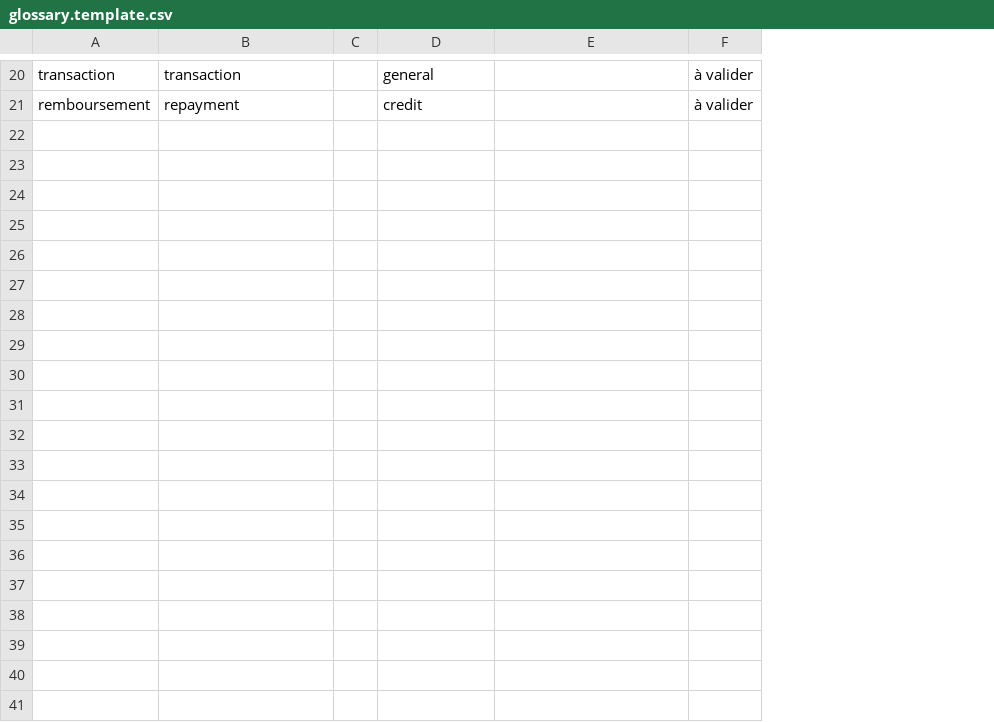
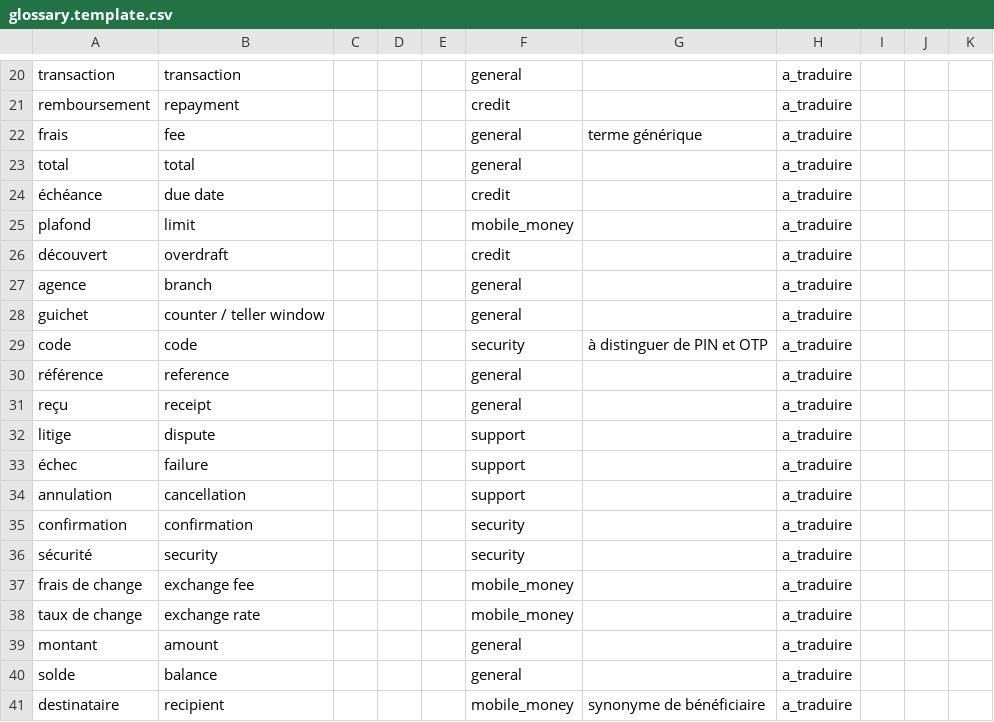
Before and after one commit to TSEFACKDEV/safinum-nkaplingua, a CSV file: data/glossary.template.csv, drawn as a sheet; only a part is shown, gaps mark what is left out; removed rows and columns are numbered as before the commit, all else as after; the diff names each change by its address in the sheet, - before the commit and + after, or states it on an @@ line.

```diff
--- a/data/glossary.template.csv
+++ b/data/glossary.template.csv
+column D, empty
+column E, empty
-column F, rows 20-21: à valider | à valider
+column H, rows 20-21: a_traduire | a_traduire
+column I, empty
+column J, empty
+column K, empty
+row 22: frais | fee |  |  |  | general | terme générique | a_traduire
+row 23: total | total |  |  |  | general |  | a_traduire
+row 24: échéance | due date |  |  |  | credit |  | a_traduire
+row 25: plafond | limit |  |  |  | mobile_money |  | a_traduire
+row 26: découvert | overdraft |  |  |  | credit |  | a_traduire
+row 27: agence | branch |  |  |  | general |  | a_traduire
+row 28: guichet | counter / teller window |  |  |  | general |  | a_traduire
+row 29: code | code |  |  |  | security | à distinguer de PIN et OTP | a_traduire
+row 30: référence | reference |  |  |  | general |  | a_traduire
+row 31: reçu | receipt |  |  |  | general |  | a_traduire
+row 32: litige | dispute |  |  |  | support |  | a_traduire
+row 33: échec | failure |  |  |  | support |  | a_traduire
+row 34: annulation | cancellation |  |  |  | support |  | a_traduire
+row 35: confirmation | confirmation |  |  |  | security |  | a_traduire
+row 36: sécurité | security |  |  |  | security |  | a_traduire
+row 37: frais de change | exchange fee |  |  |  | mobile_money |  | a_traduire
+row 38: taux de change | exchange rate |  |  |  | mobile_money |  | a_traduire
+row 39: montant | amount |  |  |  | general |  | a_traduire
+row 40: solde | balance |  |  |  | general |  | a_traduire
+row 41: destinataire | recipient |  |  |  | mobile_money | synonyme de bénéficiaire | a_traduire
```
Also changed, not shown: data/language-packs/dua.csv, data/language-packs/ewo.csv, 46 other files.
